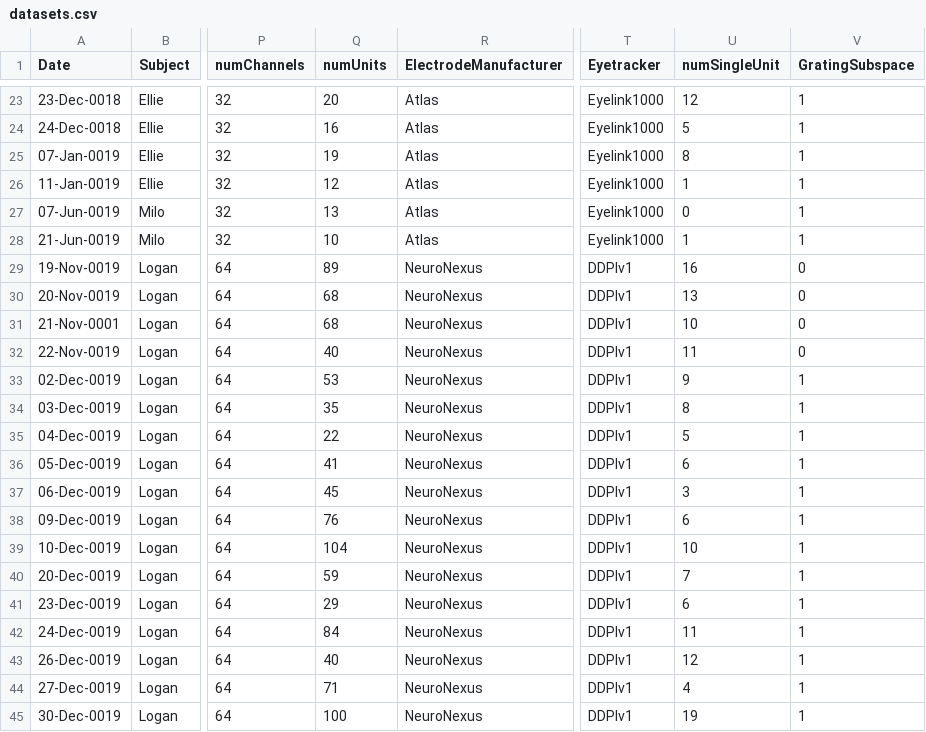
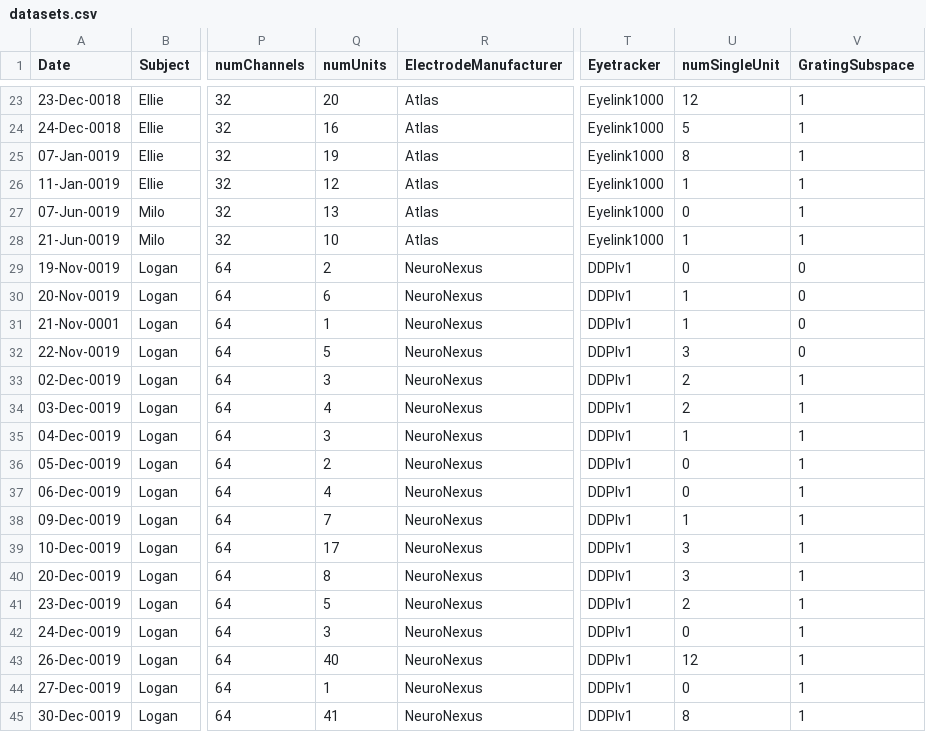
Before and after one commit to jcbyts/V1FreeViewingCode, a CSV file: Data/datasets.csv, drawn as a sheet; only a part is shown, gaps mark what is left out; the diff covers the shown part only; the diff names each change by its address in the sheet, - before the commit and + after, or states it on an @@ line.

Commit message:
reimported spike sorting from logan

```diff
--- a/Data/datasets.csv
+++ b/Data/datasets.csv
-Q29 (numUnits): 89
+Q29 (numUnits): 2
-U29 (numSingleUnit): 16
+U29 (numSingleUnit): 0
-Q30 (numUnits): 68
+Q30 (numUnits): 6
-U30 (numSingleUnit): 13
+U30 (numSingleUnit): 1
-Q31 (numUnits): 68
+Q31 (numUnits): 1
-U31 (numSingleUnit): 10
+U31 (numSingleUnit): 1
-Q32 (numUnits): 40
+Q32 (numUnits): 5
-U32 (numSingleUnit): 11
+U32 (numSingleUnit): 3
-Q33 (numUnits): 53
+Q33 (numUnits): 3
-U33 (numSingleUnit): 9
+U33 (numSingleUnit): 2
-Q34 (numUnits): 35
+Q34 (numUnits): 4
-U34 (numSingleUnit): 8
+U34 (numSingleUnit): 2
-Q35 (numUnits): 22
+Q35 (numUnits): 3
-U35 (numSingleUnit): 5
+U35 (numSingleUnit): 1
-Q36 (numUnits): 41
+Q36 (numUnits): 2
-U36 (numSingleUnit): 6
+U36 (numSingleUnit): 0
-Q37 (numUnits): 45
+Q37 (numUnits): 4
-U37 (numSingleUnit): 3
+U37 (numSingleUnit): 0
-Q38 (numUnits): 76
+Q38 (numUnits): 7
-U38 (numSingleUnit): 6
+U38 (numSingleUnit): 1
-Q39 (numUnits): 104
+Q39 (numUnits): 17
-U39 (numSingleUnit): 10
+U39 (numSingleUnit): 3
-Q40 (numUnits): 59
+Q40 (numUnits): 8
-U40 (numSingleUnit): 7
+U40 (numSingleUnit): 3
-Q41 (numUnits): 29
+Q41 (numUnits): 5
-U41 (numSingleUnit): 6
+U41 (numSingleUnit): 2
-Q42 (numUnits): 84
+Q42 (numUnits): 3
-U42 (numSingleUnit): 11
+U42 (numSingleUnit): 0
-Q44 (numUnits): 71
+Q44 (numUnits): 1
-U44 (numSingleUnit): 4
+U44 (numSingleUnit): 0
-Q45 (numUnits): 100
+Q45 (numUnits): 41
-U45 (numSingleUnit): 19
+U45 (numSingleUnit): 8
```
Also changed, not shown: 25 edited cells elsewhere in this file, 1 other file.
